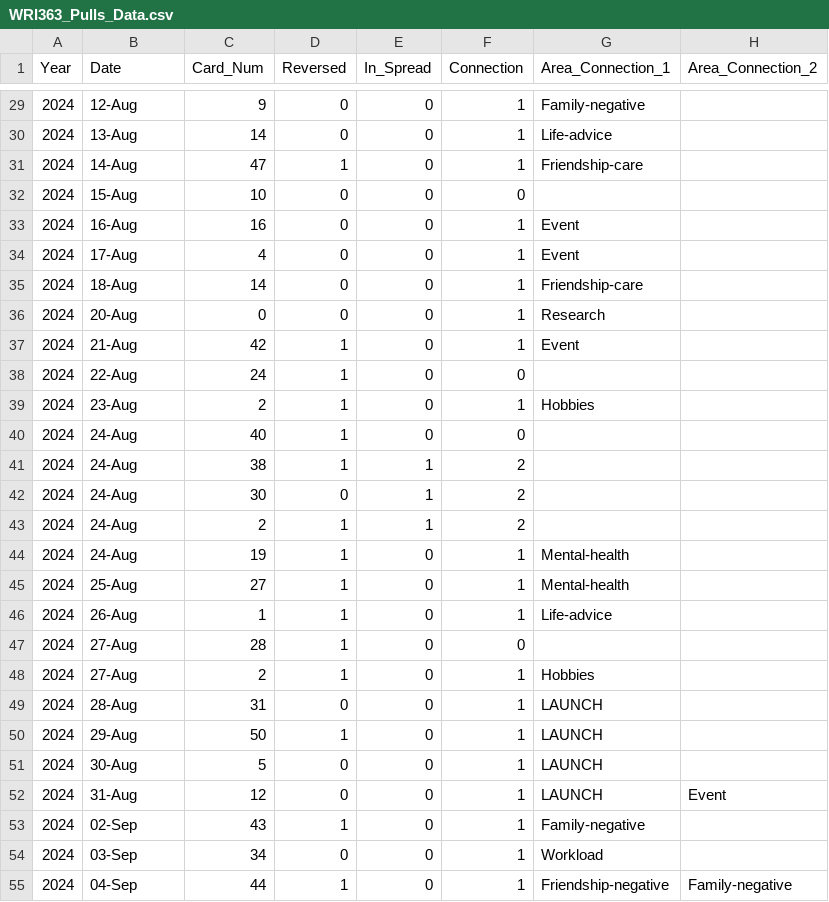
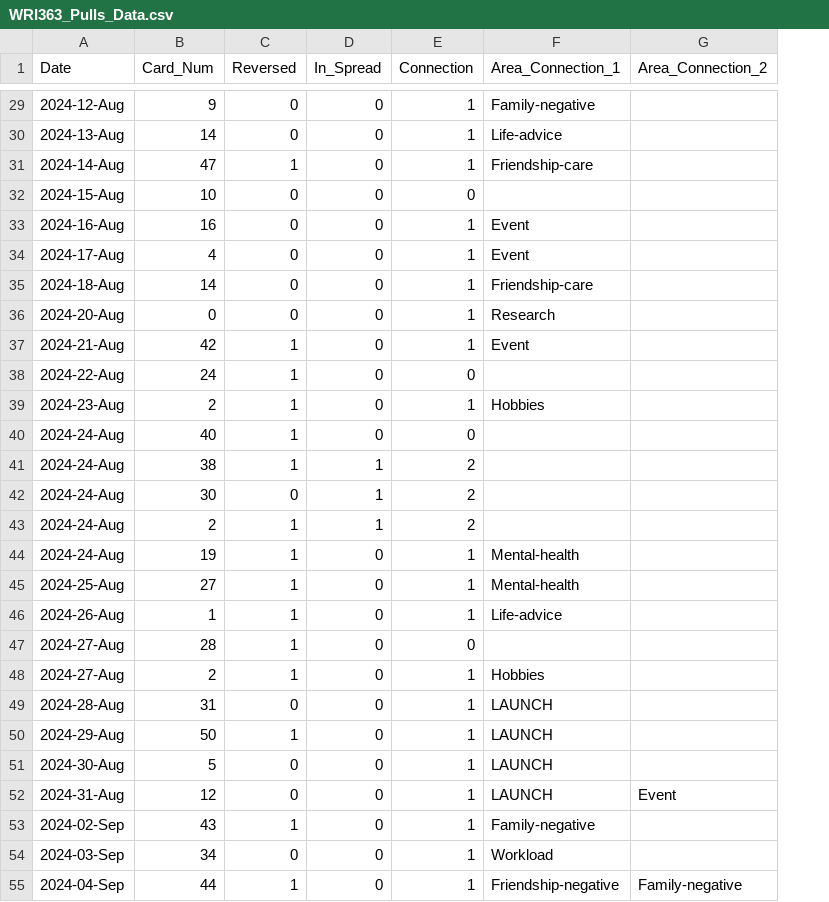
Before and after one commit to AmberLynnR33/WRI363_Data_Comm_Proj, a CSV file: data/WRI363_Pulls_Data.csv, drawn as a sheet; only a part is shown, gaps mark what is left out; removed rows and columns are numbered as before the commit, all else as after; the diff covers the shown part only; the diff names each change by its address in the sheet, - before the commit and + after, or states it on an @@ line.

```diff
--- a/data/WRI363_Pulls_Data.csv
+++ b/data/WRI363_Pulls_Data.csv
-column A (Year), rows 29-55: all 2024
-A29 (Date): 12-Aug
+A29 (Date): 2024-12-Aug
-A30 (Date): 13-Aug
+A30 (Date): 2024-13-Aug
-A31 (Date): 14-Aug
+A31 (Date): 2024-14-Aug
-A32 (Date): 15-Aug
+A32 (Date): 2024-15-Aug
-A33 (Date): 16-Aug
+A33 (Date): 2024-16-Aug
-A34 (Date): 17-Aug
+A34 (Date): 2024-17-Aug
-A35 (Date): 18-Aug
+A35 (Date): 2024-18-Aug
-A36 (Date): 20-Aug
+A36 (Date): 2024-20-Aug
-A37 (Date): 21-Aug
+A37 (Date): 2024-21-Aug
-A38 (Date): 22-Aug
+A38 (Date): 2024-22-Aug
-A39 (Date): 23-Aug
+A39 (Date): 2024-23-Aug
-A40:A44 (Date): 24-Aug
+A40:A44 (Date): 2024-24-Aug
-A45 (Date): 25-Aug
+A45 (Date): 2024-25-Aug
-A46 (Date): 26-Aug
+A46 (Date): 2024-26-Aug
-A47:A48 (Date): 27-Aug
+A47:A48 (Date): 2024-27-Aug
-A49 (Date): 28-Aug
+A49 (Date): 2024-28-Aug
-A50 (Date): 29-Aug
+A50 (Date): 2024-29-Aug
-A51 (Date): 30-Aug
+A51 (Date): 2024-30-Aug
-A52 (Date): 31-Aug
+A52 (Date): 2024-31-Aug
-A53 (Date): 02-Sep
+A53 (Date): 2024-02-Sep
-A54 (Date): 03-Sep
+A54 (Date): 2024-03-Sep
-A55 (Date): 04-Sep
+A55 (Date): 2024-04-Sep
```
Also changed, not shown: 123 edited cells elsewhere in this file, 8 other files.
